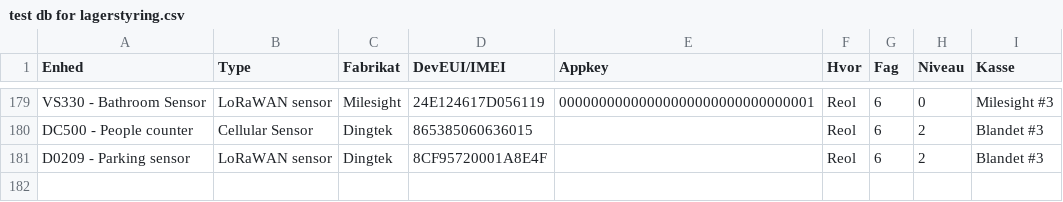
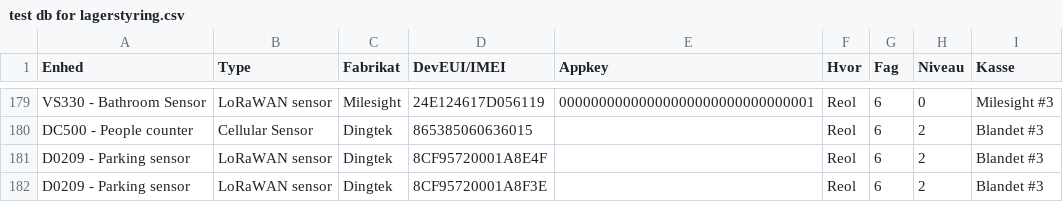
Before and after one commit to miniib/svg-files, a CSV file: test db for lagerstyring.csv, drawn as a sheet; only a part is shown, gaps mark what is left out; the diff names each change by its address in the sheet, - before the commit and + after, or states it on an @@ line.

Commit message:
Opdater lagerstyring CSV

```diff
--- a/test db for lagerstyring.csv
+++ b/test db for lagerstyring.csv
+row 182: D0209 - Parking sensor | LoRaWAN sensor | Dingtek | 8CF95720001A8F3E |  | Reol | 6 | 2 | Blandet #3
```
